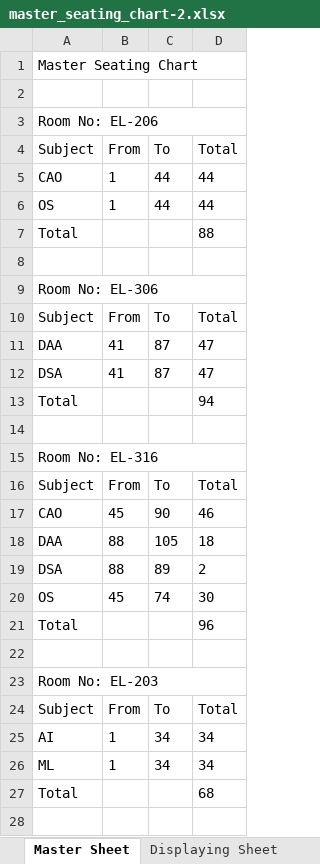
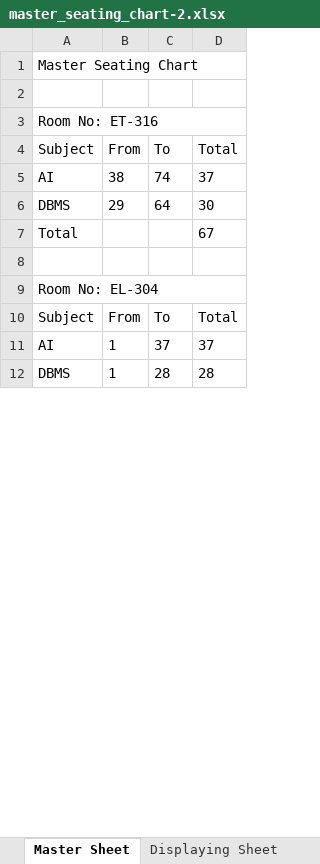
Before and after one commit to Darshil-yup/Seat-Allocation, an Excel workbook: master_seating_chart-2.xlsx, sheet Master Sheet, drawn as a sheet; only a part is shown; values as stored, in another font and other column widths than the file's, no borders; removed rows and columns are numbered as before the commit, all else as after; the diff covers the shown part only; the diff names each change by its address in the sheet, - before the commit and + after, or states it on an @@ line.

```diff
--- a/master_seating_chart-2.xlsx (sheet Master Sheet)
+++ b/master_seating_chart-2.xlsx (sheet Master Sheet)
-A3 (Subject): Room No: EL-206
+A3 (Subject): Room No: ET-316
-row 5: CAO | 1 | 44 | 44
-row 6: OS | 1 | 44 | 44
+row 5: AI | 38 | 74 | 37
+row 6: DBMS | 29 | 64 | 30
-D7 (Total): 88
+D7 (Total): 67
-A9 (Subject): Room No: EL-306
+A9 (Subject): Room No: EL-304
-row 11: DAA | 41 | 87 | 47
-row 12: DSA | 41 | 87 | 47
-row 13: Total |  |  | 94
-row 14: (empty)
-row 15: Room No: EL-316
-row 16: Subject | From | To | Total
-row 17: CAO | 45 | 90 | 46
-row 18: DAA | 88 | 105 | 18
-row 19: DSA | 88 | 89 | 2
-row 20: OS | 45 | 74 | 30
-row 21: Total |  |  | 96
-row 22: (empty)
-row 23: Room No: EL-203
-row 24: Subject | From | To | Total
-C11 (To): 34
+C11 (To): 37
-D11 (Total): 34
+D11 (Total): 37
-row 26: ML | 1 | 34 | 34
-row 27: Total |  |  | 68
-row 12: (empty)
+row 12: DBMS | 1 | 28 | 28
```
Also changed, not shown: 16 removed rows and 5 edited cells elsewhere in this sheet, sheet Displaying Sheet, sheet EL-304, sheet ET-316, other sheet tabs, 9 other files.
